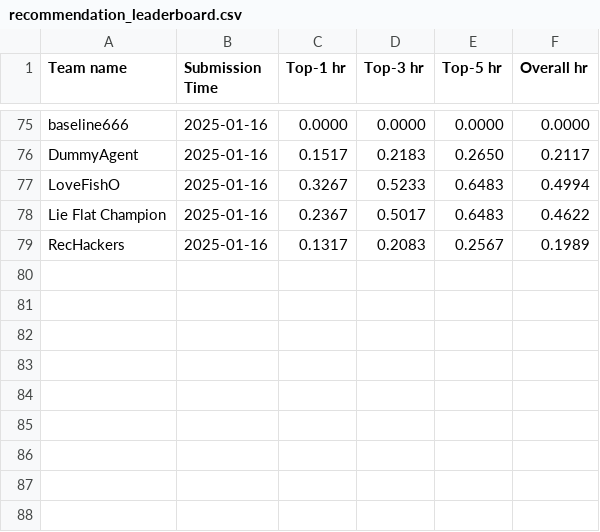
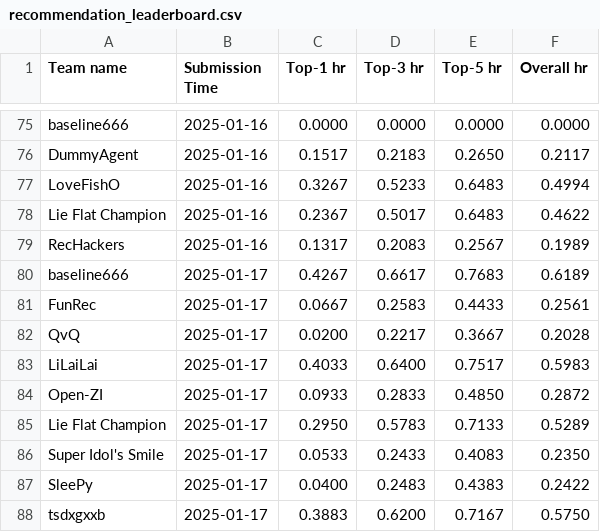
Before and after one commit to yeon-ee/AgentSocietyChallenge, a CSV file: docs/assets/data/recommendation_leaderboard.csv, drawn as a sheet; only a part is shown, gaps mark what is left out; the diff names each change by its address in the sheet, - before the commit and + after, or states it on an @@ line.

```diff
--- a/docs/assets/data/recommendation_leaderboard.csv
+++ b/docs/assets/data/recommendation_leaderboard.csv
+row 80: baseline666 | 2025-01-17 | 0.4267 | 0.6617 | 0.7683 | 0.6189
+row 81: FunRec | 2025-01-17 | 0.0667 | 0.2583 | 0.4433 | 0.2561
+row 82: QvQ | 2025-01-17 | 0.0200 | 0.2217 | 0.3667 | 0.2028
+row 83: LiLaiLai | 2025-01-17 | 0.4033 | 0.6400 | 0.7517 | 0.5983
+row 84: Open-ZI | 2025-01-17 | 0.0933 | 0.2833 | 0.4850 | 0.2872
+row 85: Lie Flat Champion | 2025-01-17 | 0.2950 | 0.5783 | 0.7133 | 0.5289
+row 86: Super Idol's Smile | 2025-01-17 | 0.0533 | 0.2433 | 0.4083 | 0.2350
+row 87: SleePy | 2025-01-17 | 0.0400 | 0.2483 | 0.4383 | 0.2422
+row 88: tsdxgxxb | 2025-01-17 | 0.3883 | 0.6200 | 0.7167 | 0.5750
```
Also changed, not shown: docs/assets/data/behavior_leaderboard.csv.
